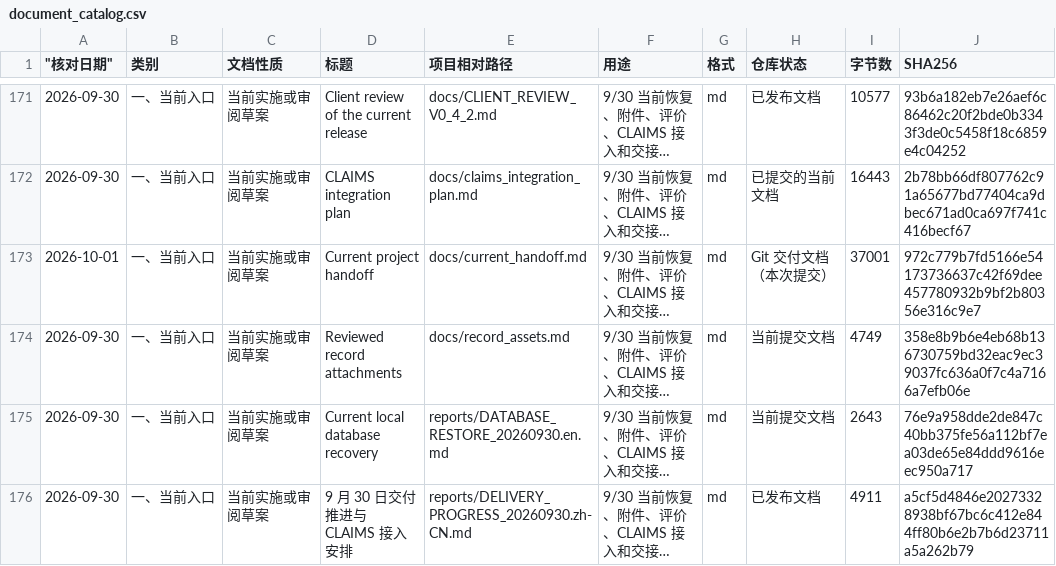
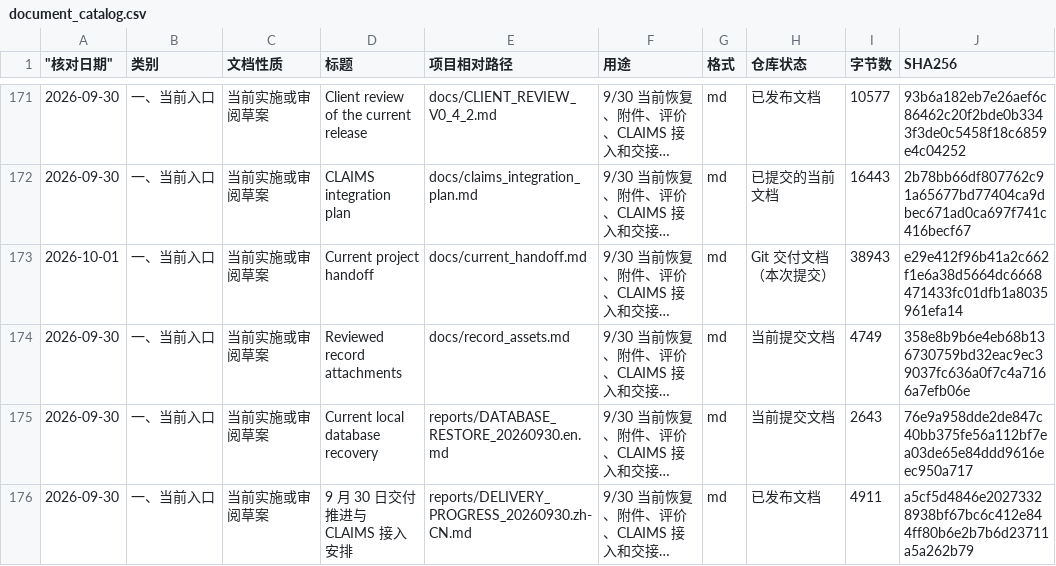
Before and after one commit to yaobc77-ai/ciss-advertising-observatory, a CSV file: docs/document_catalog.csv, drawn as a sheet; only a part is shown, gaps mark what is left out; long unchanged cells end in …; the diff covers the shown part only; the diff names each change by its address in the sheet, - before the commit and + after, or states it on an @@ line.

```diff
--- a/docs/document_catalog.csv
+++ b/docs/document_catalog.csv
-I173 (字节数): 37001
+I173 (字节数): 38943
-J173 (SHA256): 972c779b7fd5166e54173736637c42f69dee457780932b9bf2b80356e316c9e7
+J173 (SHA256): e29e412f96b41a2c662f1e6a38d5664dc6668471433fc01dfb1a8035961efa14
```
Also changed, not shown: 5 added rows and 17 edited cells elsewhere in this file, 12 other files.
